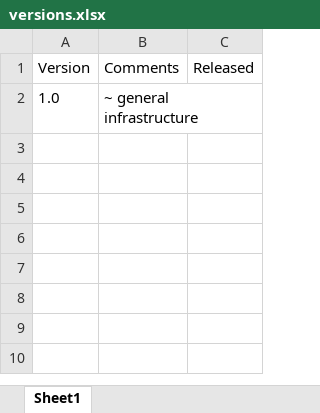
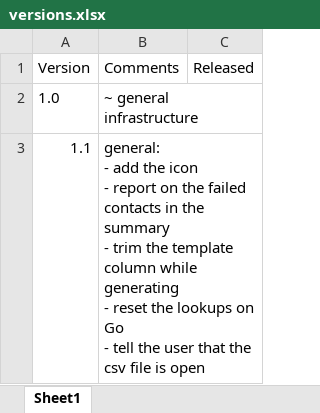
Before and after one commit to michaelAngeloEgypt/CDMailer, an Excel workbook: versions.xlsx, sheet Sheet1, drawn as a sheet; values as stored, in another font and other column widths than the file's, no borders; table styles not drawn; ↵ is a line break in a cell; the diff names each change by its address in the sheet, - before the commit and + after, or states it on an @@ line.

Commit message:
general: - add the icon - report on the failed contacts in the summary - trim the template column while generating - reset the lookups on Go - tell the user that the csv file is open

```diff
--- a/versions.xlsx (sheet Sheet1)
+++ b/versions.xlsx (sheet Sheet1)
+row 3: 1.1 | general: ↵ - add the icon ↵ - report on the failed contacts in the summary ↵ - trim the template column while generating ↵ - reset the lookups on Go ↵ - tell the user that the csv file is open
```
Also changed, not shown: 7 other files.
